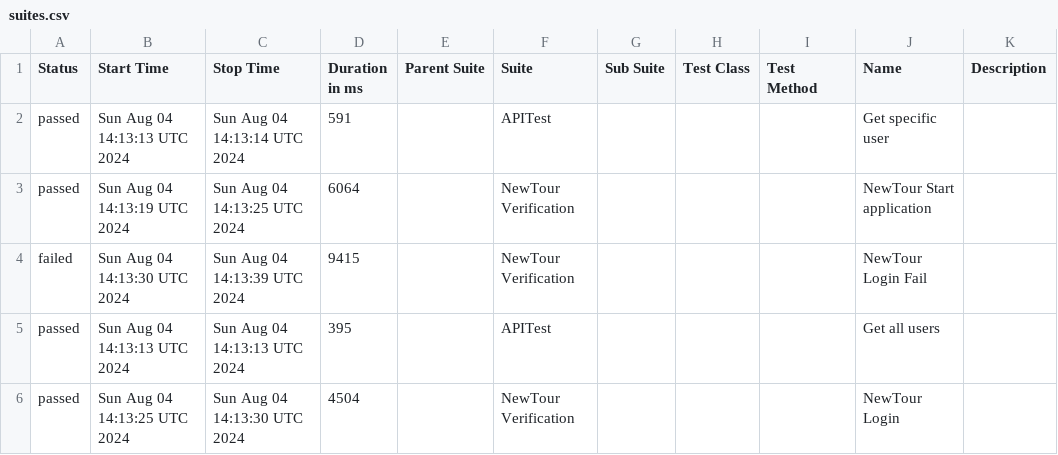
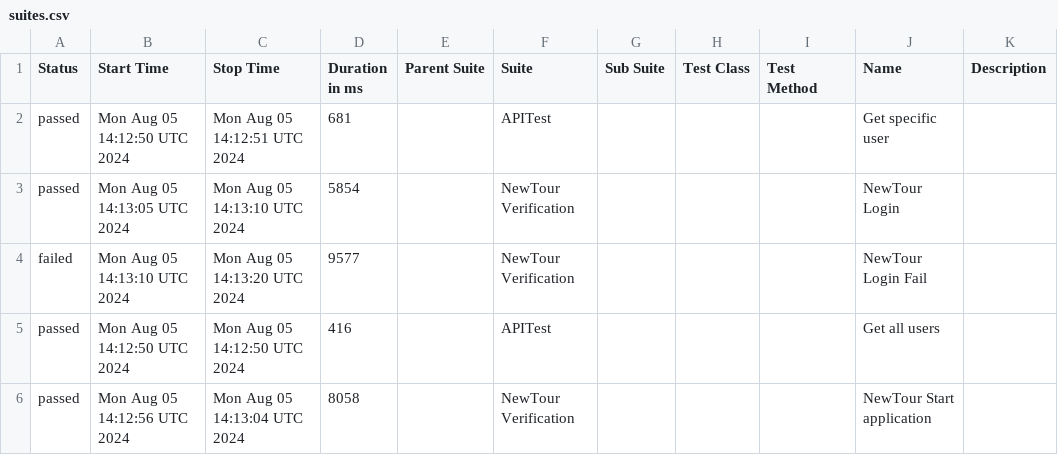
Before and after one commit to Pedrothh/automation-cypress-api-e2e-example, a CSV file: data/suites.csv, drawn as a sheet.

```diff
--- a/data/suites.csv
+++ b/data/suites.csv
@@ -1,6 +1,6 @@
 "Status","Start Time","Stop Time","Duration in ms","Parent Suite","Suite","Sub Suite","Test Class","Test Method","Name","Description"
-"passed","Sun Aug 04 14:13:13 UTC 2024","Sun Aug 04 14:13:14 UTC 2024","591","","APITest","","","","Get specific user",""
-"passed","Sun Aug 04 14:13:19 UTC 2024","Sun Aug 04 14:13:25 UTC 2024","6064","","NewTour Verification","","","","NewTour Start application",""
-"failed","Sun Aug 04 14:13:30 UTC 2024","Sun Aug 04 14:13:39 UTC 2024","9415","","NewTour Verification","","","","NewTour Login Fail",""
-"passed","Sun Aug 04 14:13:13 UTC 2024","Sun Aug 04 14:13:13 UTC 2024","395","","APITest","","","","Get all users",""
-"passed","Sun Aug 04 14:13:25 UTC 2024","Sun Aug 04 14:13:30 UTC 2024","4504","","NewTour Verification","","","","NewTour Login",""
+"passed","Mon Aug 05 14:12:50 UTC 2024","Mon Aug 05 14:12:51 UTC 2024","681","","APITest","","","","Get specific user",""
+"passed","Mon Aug 05 14:13:05 UTC 2024","Mon Aug 05 14:13:10 UTC 2024","5854","","NewTour Verification","","","","NewTour Login",""
+"failed","Mon Aug 05 14:13:10 UTC 2024","Mon Aug 05 14:13:20 UTC 2024","9577","","NewTour Verification","","","","NewTour Login Fail",""
+"passed","Mon Aug 05 14:12:50 UTC 2024","Mon Aug 05 14:12:50 UTC 2024","416","","APITest","","","","Get all users",""
+"passed","Mon Aug 05 14:12:56 UTC 2024","Mon Aug 05 14:13:04 UTC 2024","8058","","NewTour Verification","","","","NewTour Start application",""
```
Also changed, not shown: 26 other files.
